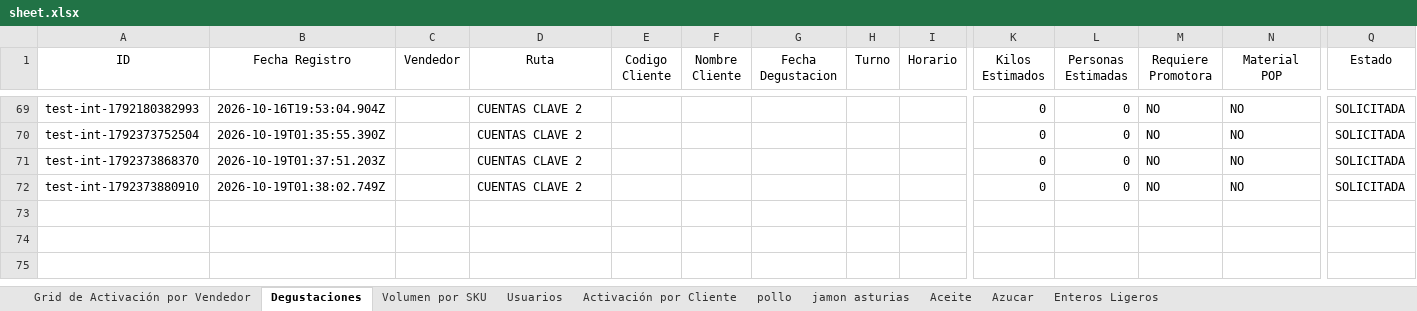
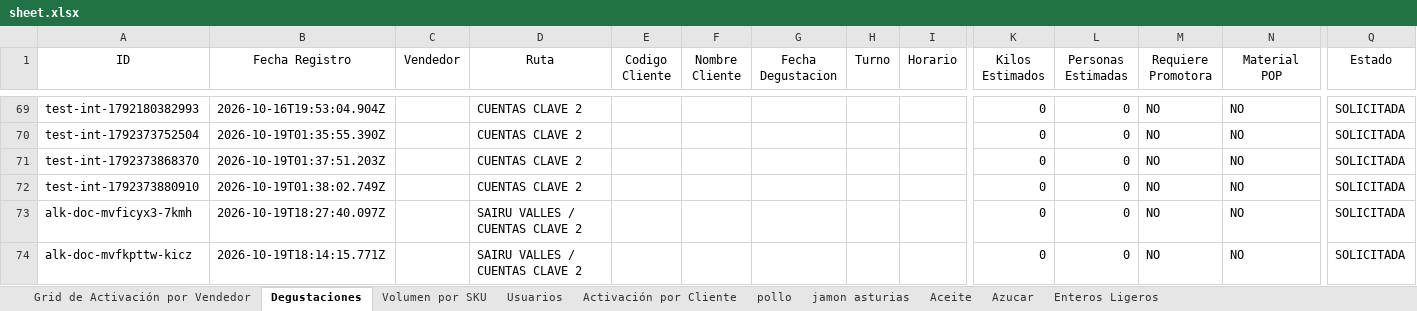
Before and after one commit to legatixpro-alt/dashboard-fdv---planificador, an Excel workbook: sheet.xlsx, sheet Degustaciones, drawn as a sheet; only a part is shown, gaps mark what is left out; values as stored, in another font and other column widths than the file's, no borders; charts and pictures not drawn; rows hold the shown columns only; the diff names each change by its address in the sheet, - before the commit and + after, or states it on an @@ line.

```diff
--- a/sheet.xlsx (sheet Degustaciones)
+++ b/sheet.xlsx (sheet Degustaciones)
+row 73: alk-doc-mvficyx3-7kmh | 2026-10-19T18:27:40.097Z |  | SAIRU VALLES / CUENTAS CLAVE 2 |  |  |  |  |  | 0 | 0 | NO | NO | SOLICITADA
+row 74: alk-doc-mvfkpttw-kicz | 2026-10-19T18:14:15.771Z |  | SAIRU VALLES / CUENTAS CLAVE 2 |  |  |  |  |  | 0 | 0 | NO | NO | SOLICITADA
```
Also changed, not shown: sheet Volumen por SKU, sheet Enteros Ligeros, sheet pollo, sheet Aceite, sheet jamon asturias, sheet Azucar, 1 more sheet, 2 other files.
